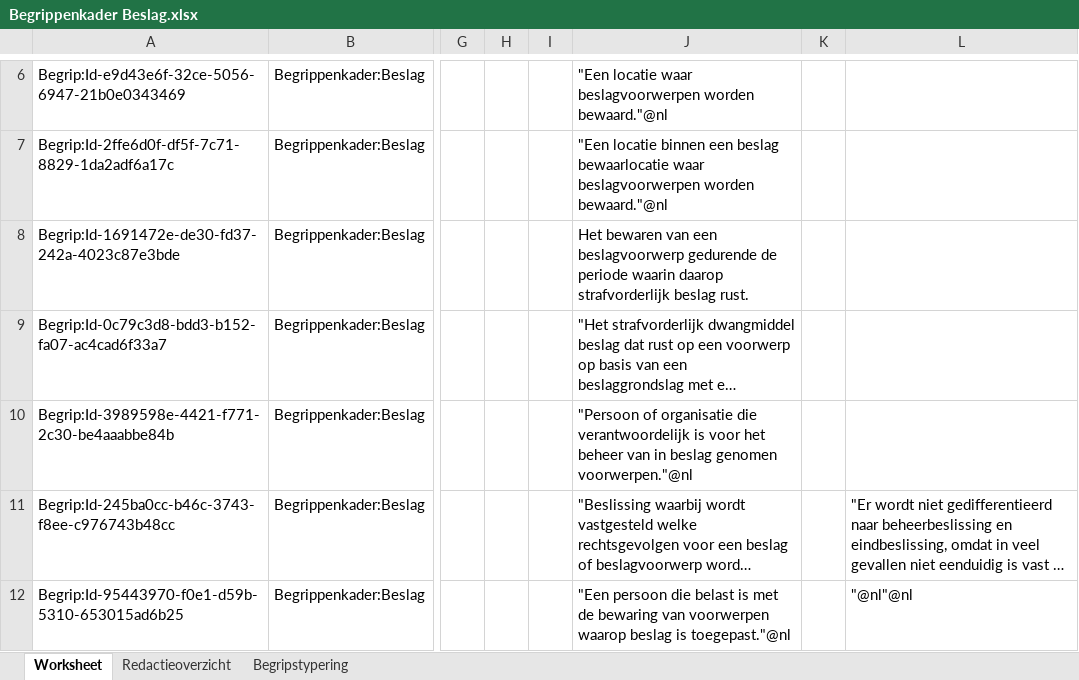
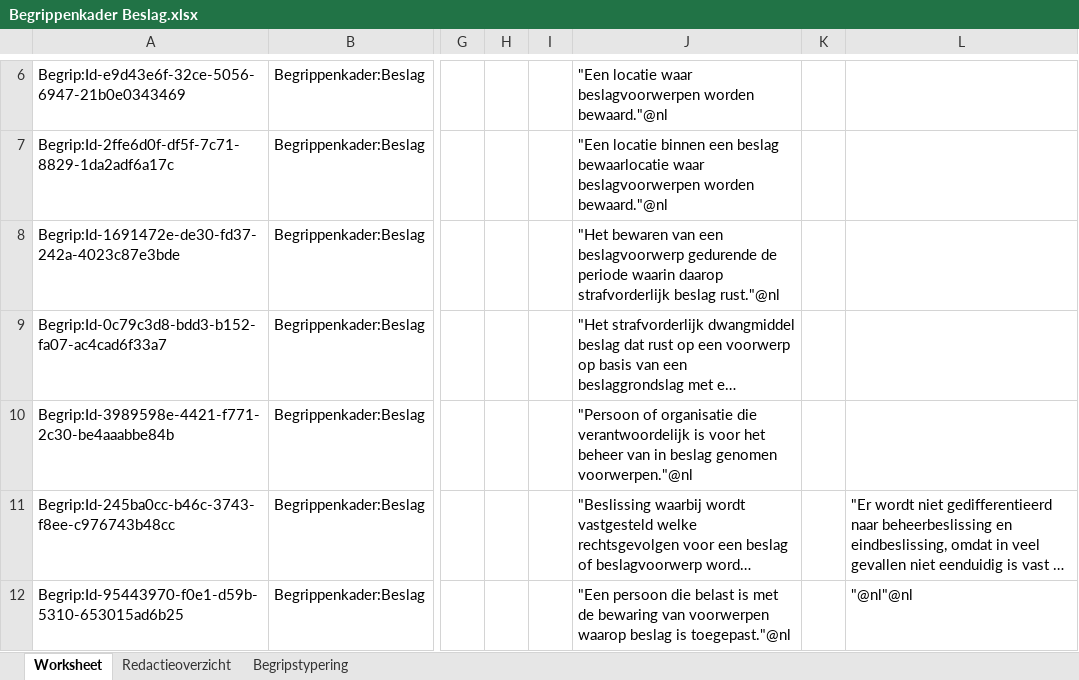
Before and after one commit to Ewout124/begrippenkader-beslag, an Excel workbook: excel/Begrippenkader Beslag.xlsx, sheet Worksheet, drawn as a sheet; only a part is shown, gaps mark what is left out; long unchanged cells end in …; values as stored, in another font and other column widths than the file's, no cell formats; the diff names each change by its address in the sheet, - before the commit and + after, or states it on an @@ line.

```diff
--- a/excel/Begrippenkader Beslag.xlsx (sheet Worksheet)
+++ b/excel/Begrippenkader Beslag.xlsx (sheet Worksheet)
-J8: Het bewaren van een beslagvoorwerp gedurende de periode waarin daarop strafvorderlijk beslag rust.
+J8: "Het bewaren van een beslagvoorwerp gedurende de periode waarin daarop strafvorderlijk beslag rust."@nl
```
Also changed, not shown: sheet Begripstypering, sheet Redactieoverzicht, cell formats, 1 other file.
